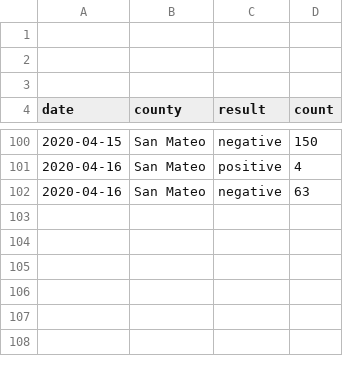
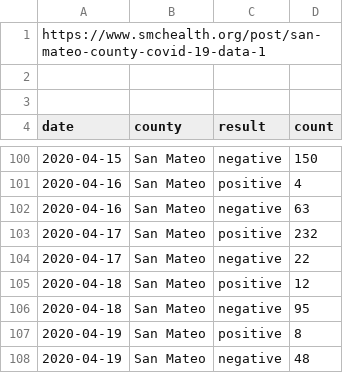
Before and after one commit to aaronferrucci/c19_data, a CSV file: csv/San_Mateo.csv, drawn as a sheet; only a part is shown, gaps mark what is left out; the diff names each change by its address in the sheet, - before the commit and + after, or states it on an @@ line.

```diff
--- a/csv/San_Mateo.csv
+++ b/csv/San_Mateo.csv
-A1 (date): (empty)
+A1 (date): https://www.smchealth.org/post/san-mateo-county-covid-19-data-1
+row 103: 2020-04-17 | San Mateo | positive | 232
+row 104: 2020-04-17 | San Mateo | negative | 22
+row 105: 2020-04-18 | San Mateo | positive | 12
+row 106: 2020-04-18 | San Mateo | negative | 95
+row 107: 2020-04-19 | San Mateo | positive | 8
+row 108: 2020-04-19 | San Mateo | negative | 48
```
Also changed, not shown: csv/San_Francisco.csv, csv/Santa_Clara.csv, 6 other files.
